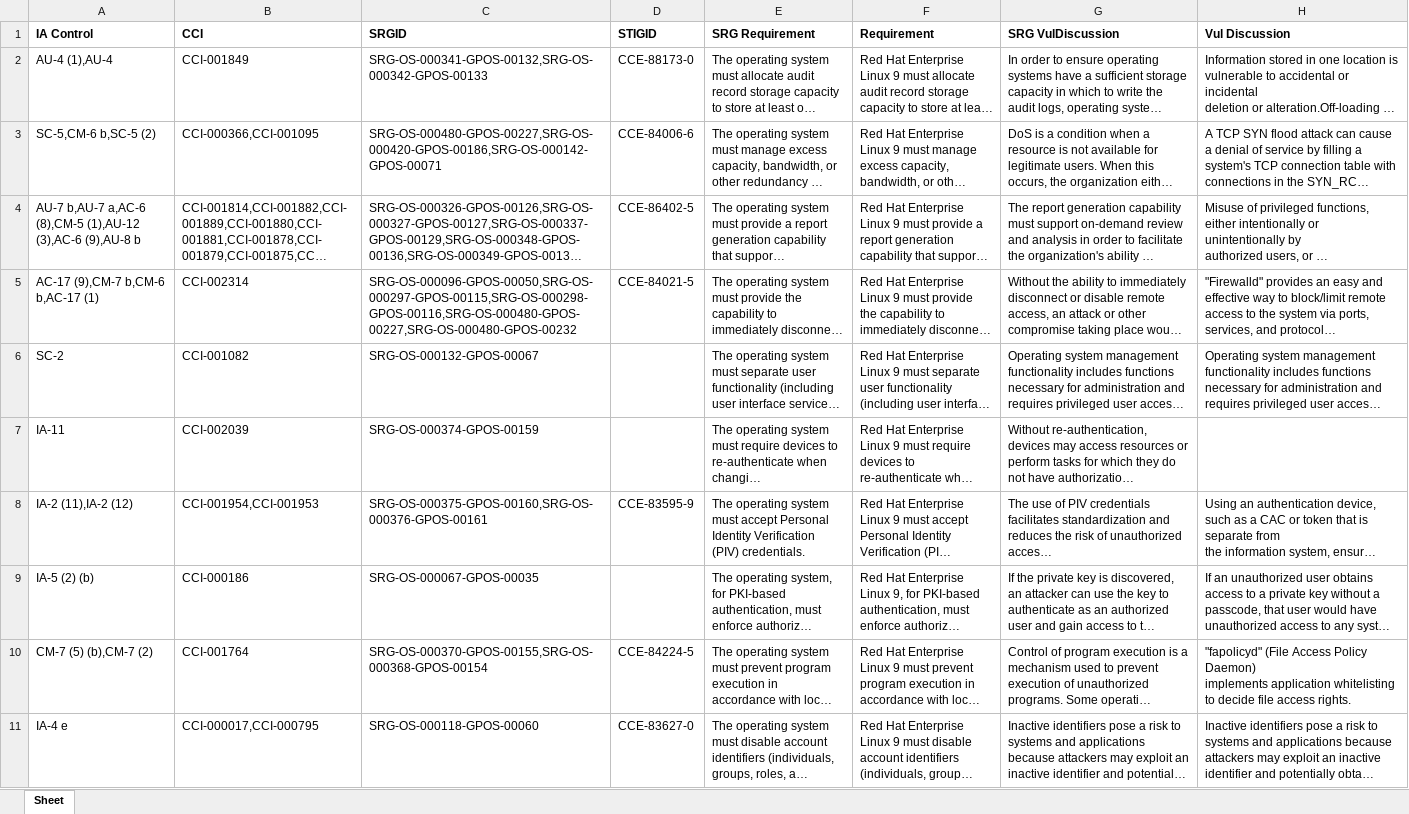
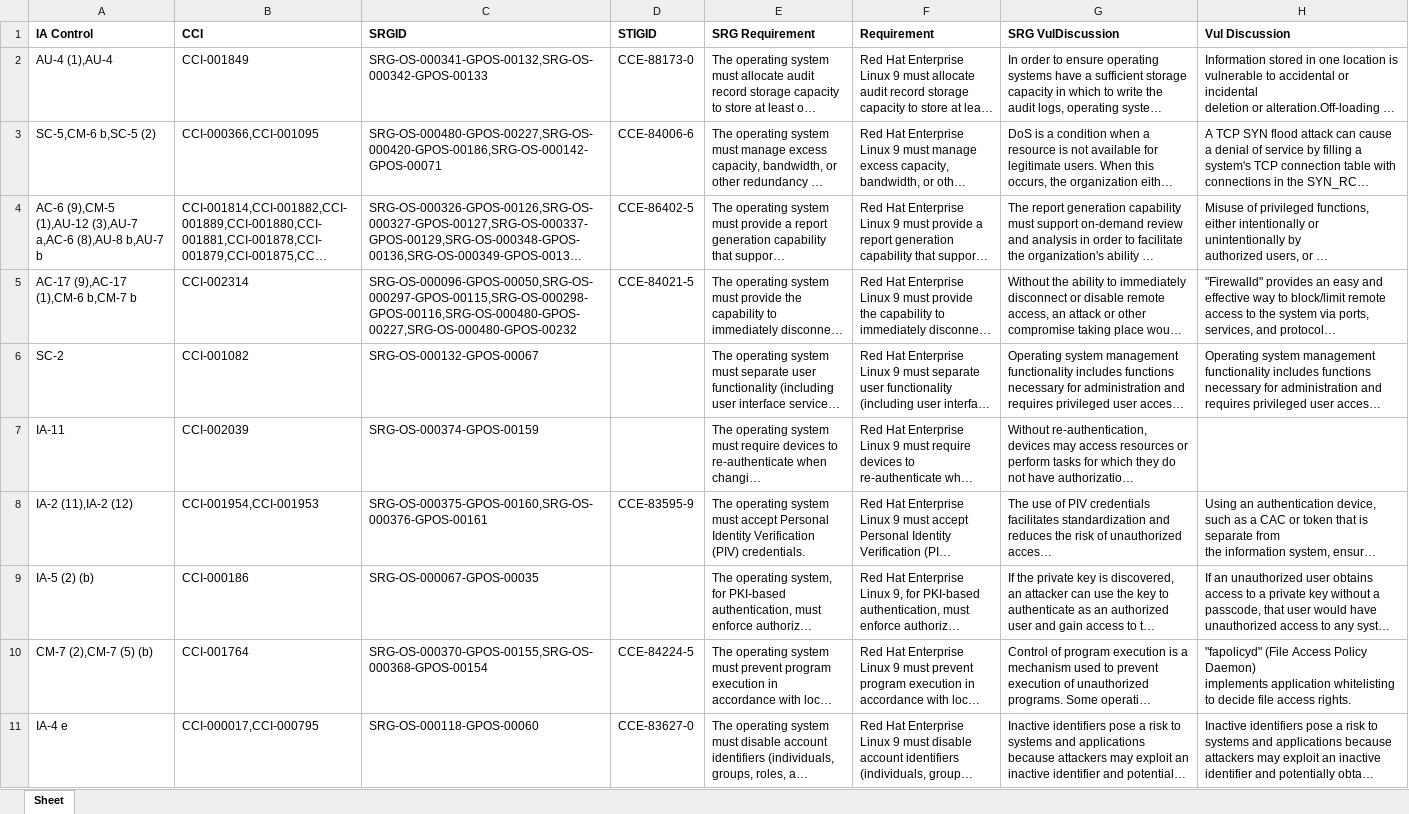
Before and after one commit to konstruktoid/scap-security-guide, an Excel workbook: srg_mapping/srg-mapping-rhel9.xlsx, sheet Sheet, drawn as a sheet; only a part is shown; long unchanged cells end in …; values as stored, in another font and other column widths than the file's, no borders; the diff covers the shown part only; the diff names each change by its address in the sheet, - before the commit and + after, or states it on an @@ line.

```diff
--- a/srg_mapping/srg-mapping-rhel9.xlsx (sheet Sheet)
+++ b/srg_mapping/srg-mapping-rhel9.xlsx (sheet Sheet)
-A4 (IA Control): AU-7 b,AU-7 a,AC-6 (8),CM-5 (1),AU-12 (3),AC-6 (9),AU-8 b
+A4 (IA Control): AC-6 (9),CM-5 (1),AU-12 (3),AU-7 a,AC-6 (8),AU-8 b,AU-7 b
-A5 (IA Control): AC-17 (9),CM-7 b,CM-6 b,AC-17 (1)
+A5 (IA Control): AC-17 (9),AC-17 (1),CM-6 b,CM-7 b
-A10 (IA Control): CM-7 (5) (b),CM-7 (2)
+A10 (IA Control): CM-7 (2),CM-7 (5) (b)
```
Also changed, not shown: 35 edited cells elsewhere in this sheet, 1 other file.
